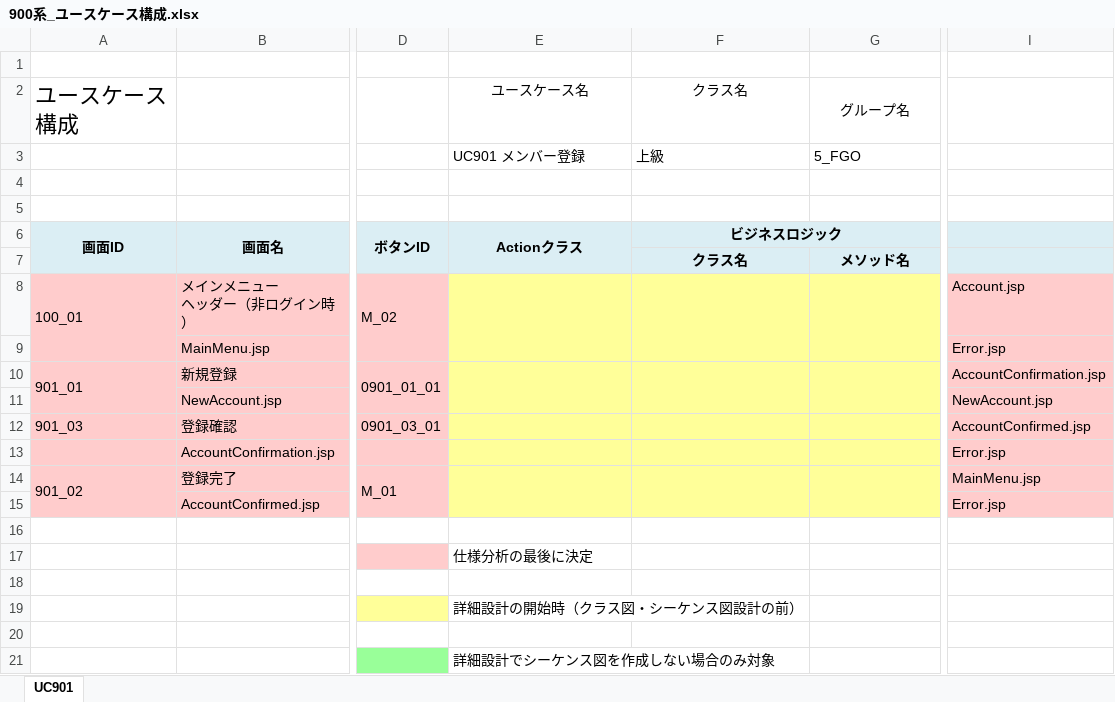
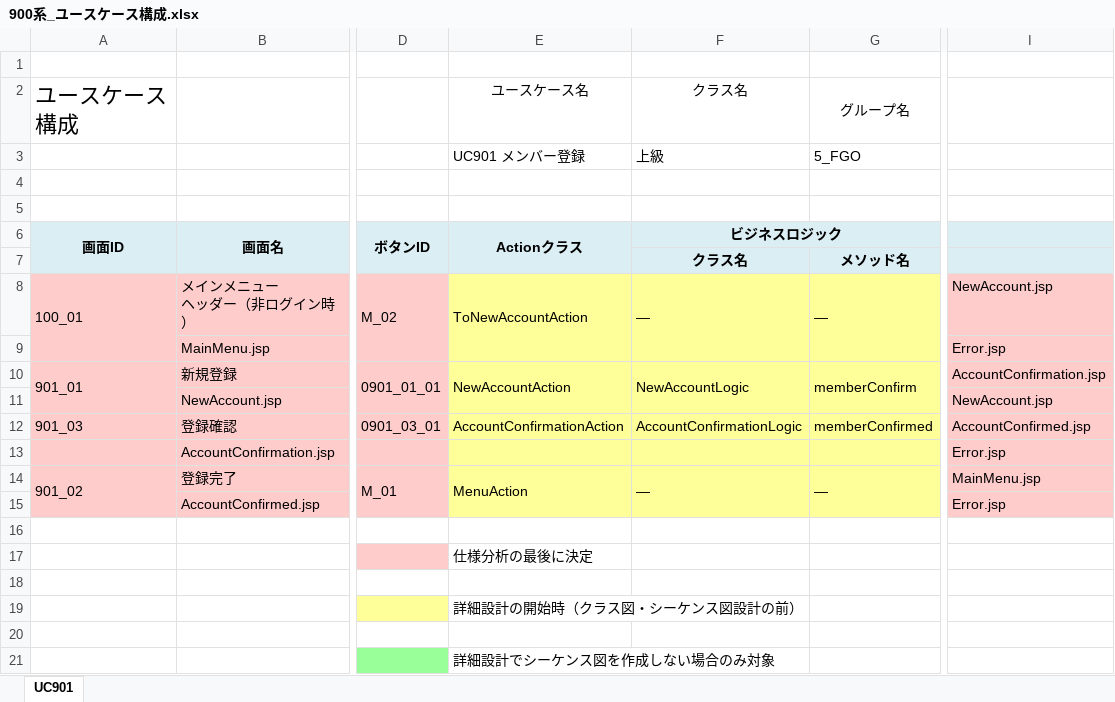
Before and after one commit to ChakaFlame/5_FGO, an Excel workbook: doc/unfinished/900系_ユースケース構成.xlsx, sheet UC901, drawn as a sheet; only a part is shown, gaps mark what is left out; values as stored, in another font and other column widths than the file's, no borders; charts and pictures not drawn; the diff names each change by its address in the sheet, - before the commit and + after, or states it on an @@ line.

Commit message:
900系再更新

```diff
--- a/doc/unfinished/900系_ユースケース構成.xlsx (sheet UC901)
+++ b/doc/unfinished/900系_ユースケース構成.xlsx (sheet UC901)
-E8: (empty)
+E8: ToNewAccountAction
-F8: (empty)
+F8: ―
-G8: (empty)
+G8: ―
-I8: Account.jsp
+I8: NewAccount.jsp
-E10: (empty)
+E10: NewAccountAction
-F10: (empty)
+F10: NewAccountLogic
-G10: (empty)
+G10: memberConfirm
-E12: (empty)
+E12: AccountConfirmationAction
-F12: (empty)
+F12: AccountConfirmationLogic
-G12: (empty)
+G12: memberConfirmed
-E14: (empty)
+E14: MenuAction
-F14: (empty)
+F14: ―
-G14: (empty)
+G14: ―
```
